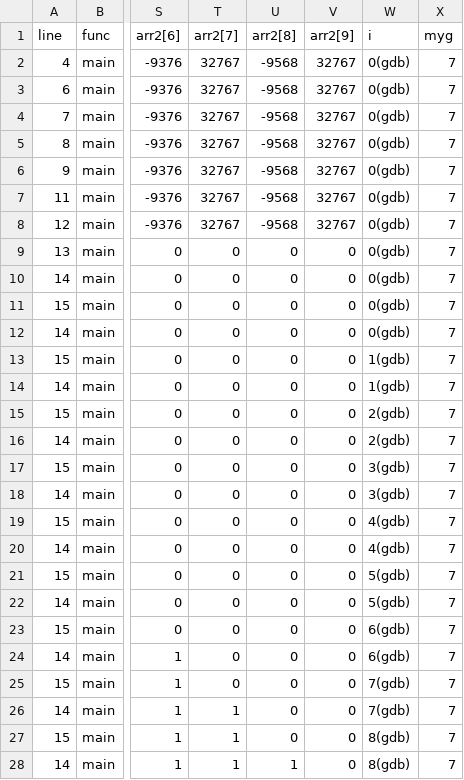
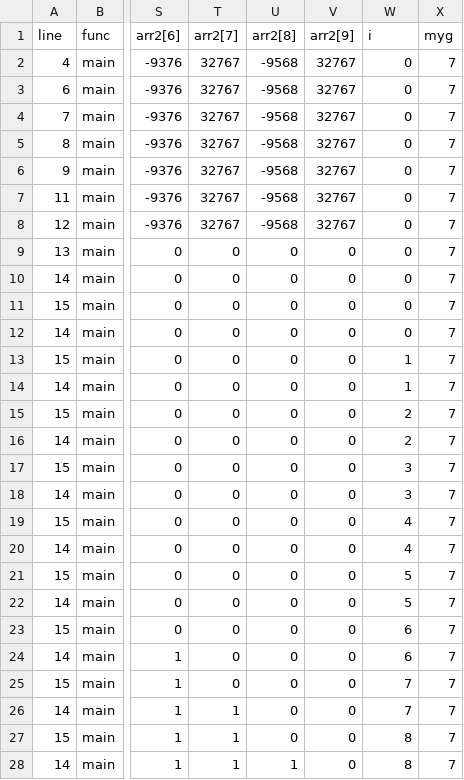
Before and after one commit to amkorousagi/udb, a CSV file: Assets/outbound/table.csv, drawn as a sheet; only a part is shown, gaps mark what is left out; the diff covers the shown part only; the diff names each change by its address in the sheet, - before the commit and + after, or states it on an @@ line.

```diff
--- a/Assets/outbound/table.csv
+++ b/Assets/outbound/table.csv
-W2:W12 (i): 0(gdb)
+W2:W12 (i): 0
-W13:W14 (i): 1(gdb)
+W13:W14 (i): 1
-W15:W16 (i): 2(gdb)
+W15:W16 (i): 2
-W17:W18 (i): 3(gdb)
+W17:W18 (i): 3
-W19:W20 (i): 4(gdb)
+W19:W20 (i): 4
-W21:W22 (i): 5(gdb)
+W21:W22 (i): 5
-W23:W24 (i): 6(gdb)
+W23:W24 (i): 6
-W25:W26 (i): 7(gdb)
+W25:W26 (i): 7
-W27:W28 (i): 8(gdb)
+W27:W28 (i): 8
```
Also changed, not shown: 3 edited cells elsewhere in this file, 4 other files.
